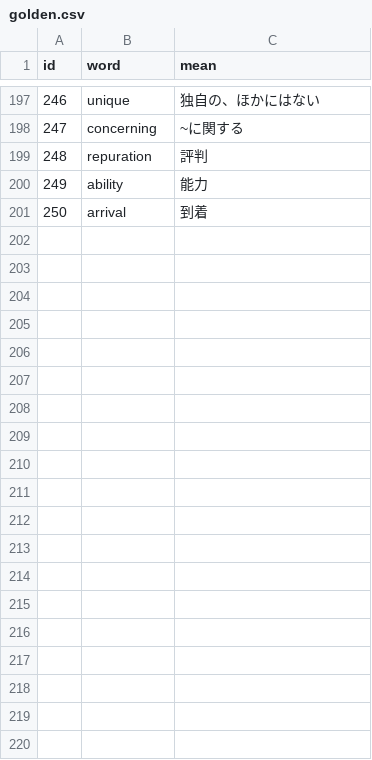
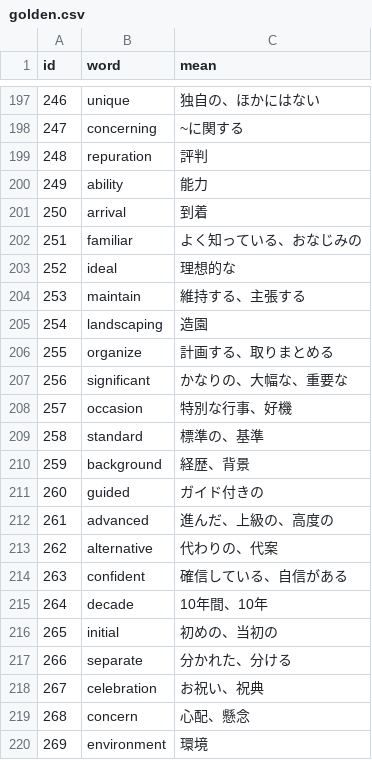
Before and after one commit to AZUMArin/practice, a CSV file: golden.csv, drawn as a sheet; only a part is shown, gaps mark what is left out; the diff covers the shown part only; the diff names each change by its address in the sheet, - before the commit and + after, or states it on an @@ line.

Commit message:
Update golden.csv

```diff
--- a/golden.csv
+++ b/golden.csv
+row 202: 251 | familiar | よく知っている、おなじみの
+row 203: 252 | ideal | 理想的な
+row 204: 253 | maintain | 維持する、主張する
+row 205: 254 | landscaping | 造園
+row 206: 255 | organize | 計画する、取りまとめる
+row 207: 256 | significant | かなりの、大幅な、重要な
+row 208: 257 | occasion | 特別な行事、好機
+row 209: 258 | standard | 標準の、基準
+row 210: 259 | background | 経歴、背景
+row 211: 260 | guided | ガイド付きの
+row 212: 261 | advanced | 進んだ、上級の、高度の
+row 213: 262 | alternative | 代わりの、代案
+row 214: 263 | confident | 確信している、自信がある
+row 215: 264 | decade | 10年間、10年
+row 216: 265 | initial | 初めの、当初の
+row 217: 266 | separate | 分かれた、分ける
+row 218: 267 | celebration | お祝い、祝典
+row 219: 268 | concern | 心配、懸念
+row 220: 269 | environment | 環境
```
Also changed, not shown: 31 added rows elsewhere in this file.
